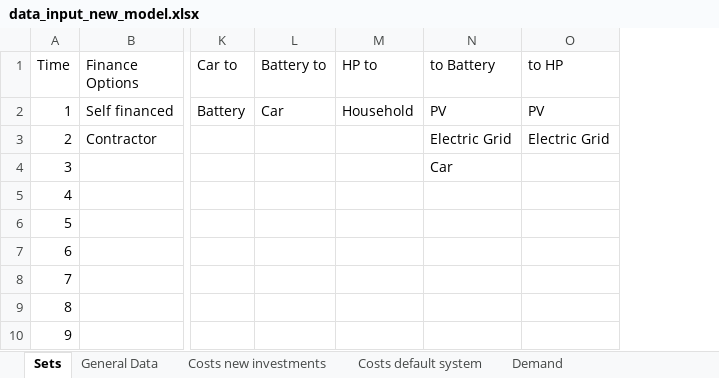
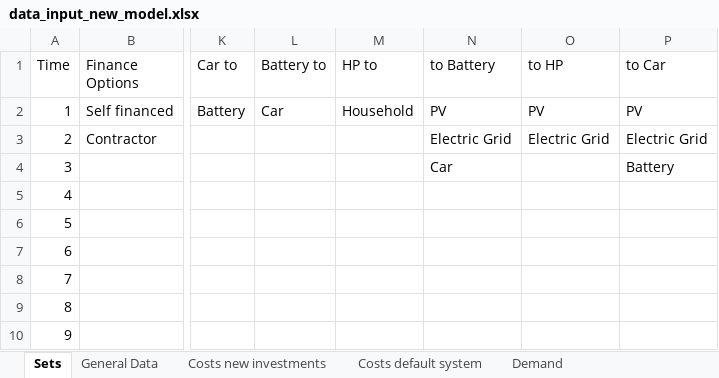
Before and after one commit to luisa-brueser/Optimization_Contracting, an Excel workbook: src/pv_optimizer_contracting/data_input_new_model.xlsx, sheet Sets, drawn as a sheet; only a part is shown, gaps mark what is left out; values as stored, in another font and other column widths than the file's, no borders; the diff names each change by its address in the sheet, - before the commit and + after, or states it on an @@ line.

```diff
--- a/src/pv_optimizer_contracting/data_input_new_model.xlsx (sheet Sets)
+++ b/src/pv_optimizer_contracting/data_input_new_model.xlsx (sheet Sets)
+column P (to Car), rows 2-4: PV | Electric Grid | Battery
```
Also changed, not shown: 2 other files.
